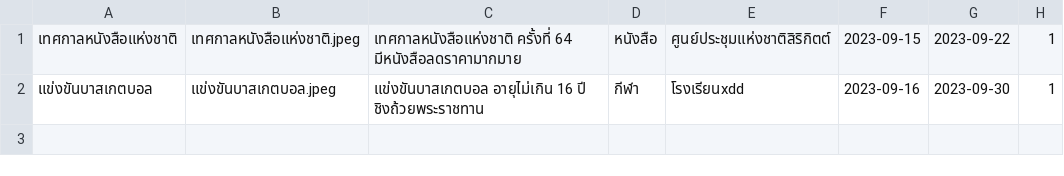
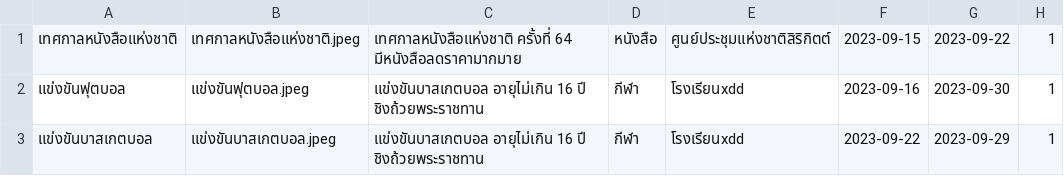
Before and after one commit to newnonsick/CS211-Project, a CSV file: data/eventList.csv, drawn as a sheet.

Commit message:
Search by Category
search by category that stored on the event element. Add transition for better looking.

```diff
--- a/data/eventList.csv
+++ b/data/eventList.csv
@@ -1,2 +1,3 @@
 เทศกาลหนังสือแห่งชาติ,เทศกาลหนังสือแห่งชาติ.jpeg,เทศกาลหนังสือแห่งชาติ ครั้งที่ 64 มีหนังสือลดราคามากมาย,หนังสือ,ศูนย์ประชุมแห่งชาติสิริกิตต์,2023-09-15,2023-09-22,1
-แข่งขันบาสเกตบอล,แข่งขันบาสเกตบอล.jpeg,แข่งขันบาสเกตบอล อายุไม่เกิน 16 ปี ชิงถ้วยพระราชทาน,กีฬา,โรงเรียนxdd,2023-09-16,2023-09-30,1
+แข่งขันฟุตบอล,แข่งขันฟุตบอล.jpeg,แข่งขันบาสเกตบอล อายุไม่เกิน 16 ปี ชิงถ้วยพระราชทาน,กีฬา,โรงเรียนxdd,2023-09-16,2023-09-30,1
+แข่งขันบาสเกตบอล,แข่งขันบาสเกตบอล.jpeg,แข่งขันบาสเกตบอล อายุไม่เกิน 16 ปี ชิงถ้วยพระราชทาน,กีฬา,โรงเรียนxdd,2023-09-22,2023-09-29,1
```
Also changed, not shown: data/logInfo.csv, 2 other files.
